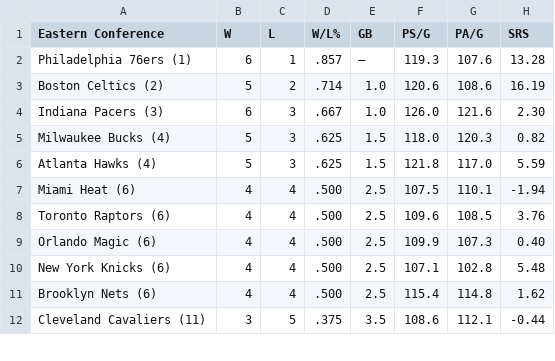
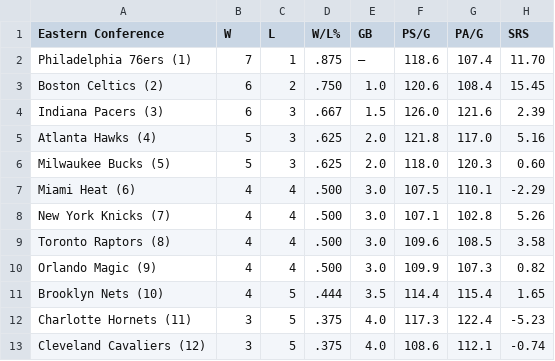
Before and after one commit to caHaber/flat-data-nba-standings, a CSV file: EAST_standings.csv, drawn as a sheet; only a part is shown; the diff covers the shown part only.

Commit message:
Flat: latest data (2023-11-11T16:02:03.188Z) {   "date": "2023-11-11T16:02:03.188Z",   "files": [     {       "name": "EAST_standings.csv",       "deltaBytes": 1,       "source": "https://www.espn.com/nba/standings"     },     {       "name": "NBA_2024.html",       "deltaBytes": -106,       "source": "https://www.espn.com/nba/standings"     },     {       "name": "WEST_standings.csv",       "deltaBytes": 0,       "source": "https://www.espn.com/nba/standings"     }   ] }

```diff
--- a/EAST_standings.csv
+++ b/EAST_standings.csv
@@ -1,12 +1,13 @@
 "Eastern Conference","W","L","W/L%","GB","PS/G","PA/G","SRS"
-"Philadelphia 76ers (1) ","6","1",".857","—","119.3","107.6","13.28"
-"Boston Celtics (2) ","5","2",".714","1.0","120.6","108.6","16.19"
-"Indiana Pacers (3) ","6","3",".667","1.0","126.0","121.6","2.30"
-"Milwaukee Bucks (4) ","5","3",".625","1.5","118.0","120.3","0.82"
-"Atlanta Hawks (4) ","5","3",".625","1.5","121.8","117.0","5.59"
-"Miami Heat (6) ","4","4",".500","2.5","107.5","110.1","-1.94"
-"Toronto Raptors (6) ","4","4",".500","2.5","109.6","108.5","3.76"
-"Orlando Magic (6) ","4","4",".500","2.5","109.9","107.3","0.40"
-"New York Knicks (6) ","4","4",".500","2.5","107.1","102.8","5.48"
-"Brooklyn Nets (6) ","4","4",".500","2.5","115.4","114.8","1.62"
-"Cleveland Cavaliers (11) ","3","5",".375","3.5","108.6","112.1","-0.44"
+"Philadelphia 76ers (1) ","7","1",".875","—","118.6","107.4","11.70"
+"Boston Celtics (2) ","6","2",".750","1.0","120.6","108.4","15.45"
+"Indiana Pacers (3) ","6","3",".667","1.5","126.0","121.6","2.39"
+"Atlanta Hawks (4) ","5","3",".625","2.0","121.8","117.0","5.16"
+"Milwaukee Bucks (5) ","5","3",".625","2.0","118.0","120.3","0.60"
+"Miami Heat (6) ","4","4",".500","3.0","107.5","110.1","-2.29"
+"New York Knicks (7) ","4","4",".500","3.0","107.1","102.8","5.26"
+"Toronto Raptors (8) ","4","4",".500","3.0","109.6","108.5","3.58"
+"Orlando Magic (9) ","4","4",".500","3.0","109.9","107.3","0.82"
+"Brooklyn Nets (10) ","4","5",".444","3.5","114.4","115.4","1.65"
+"Charlotte Hornets (11) ","3","5",".375","4.0","117.3","122.4","-5.23"
+"Cleveland Cavaliers (12) ","3","5",".375","4.0","108.6","112.1","-0.74"
```
Also changed, not shown: 1 added row, 2 removed rows and 8 edited cells elsewhere in this file, WEST_standings.csv, 1 other file.
